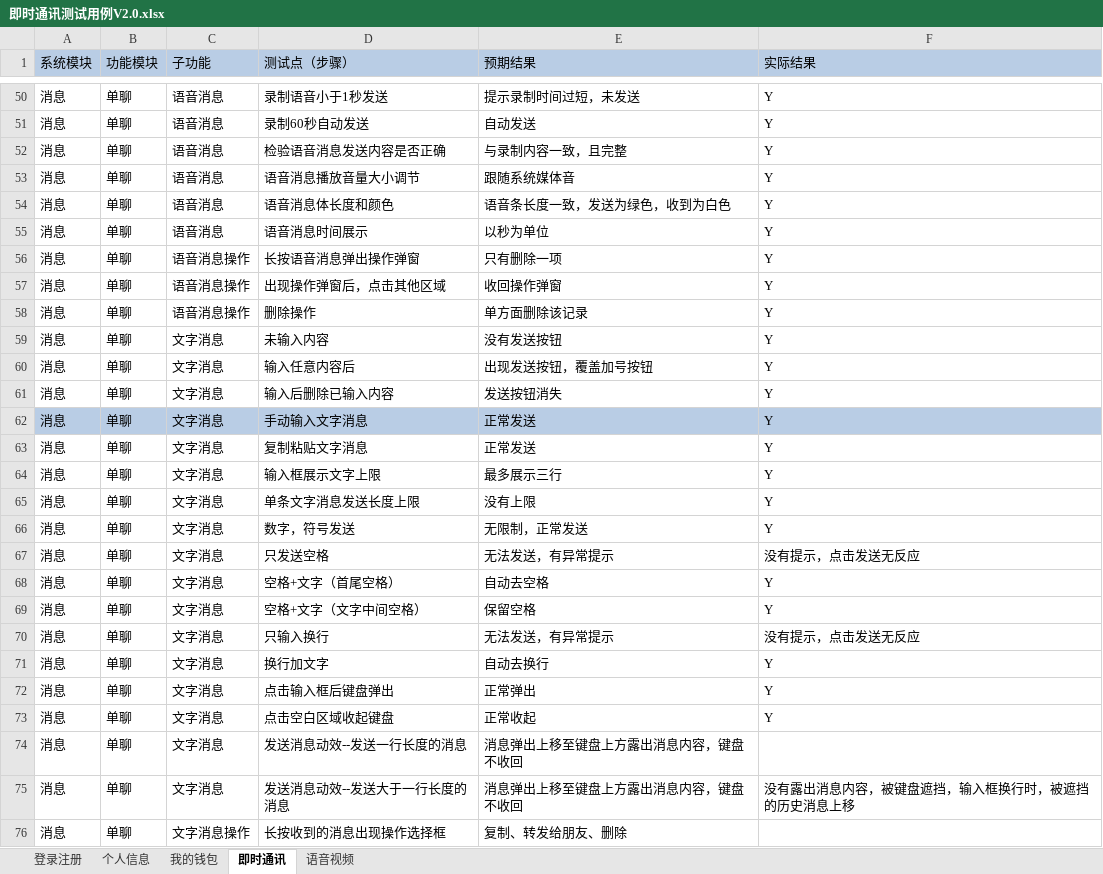
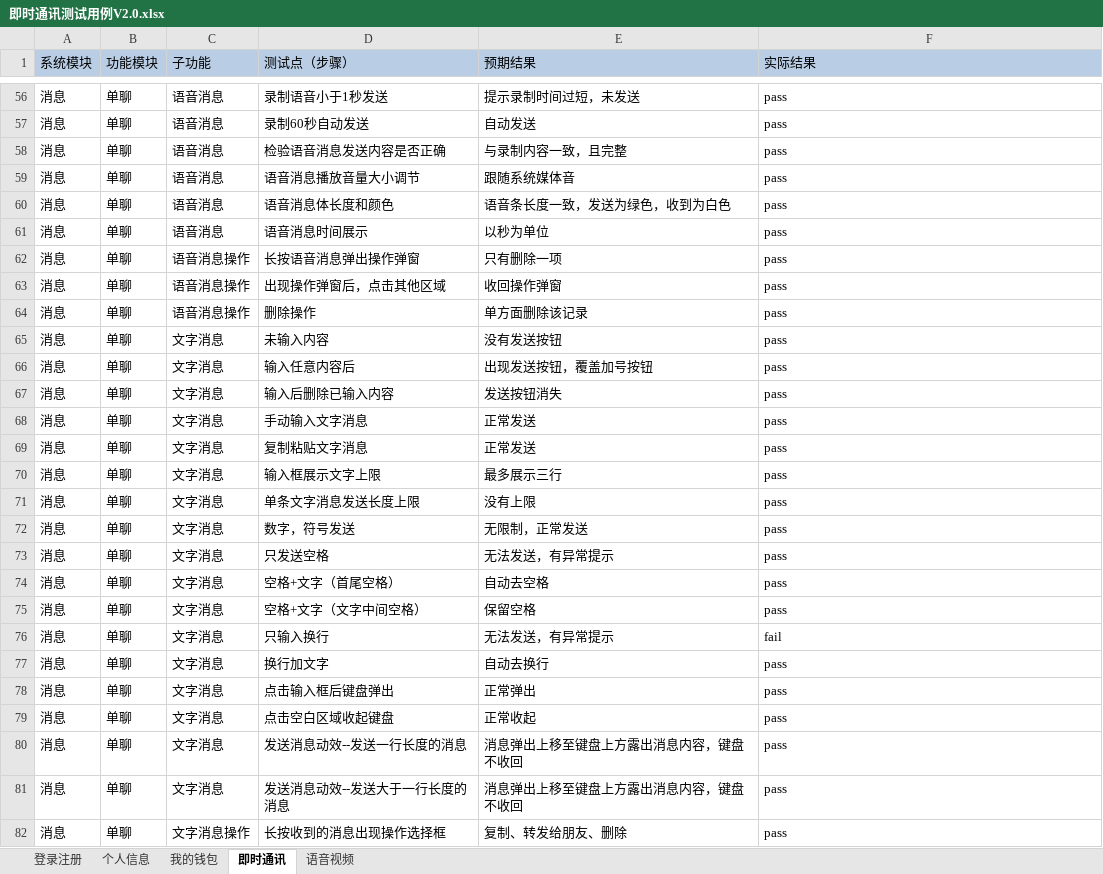
Before and after one commit to gaopenghong/Test_Api_App, an Excel workbook: data/即时通讯测试用例V2.0.xlsx, sheet 即时通讯, drawn as a sheet; only a part is shown, gaps mark what is left out; values as stored, in another font and other column widths than the file's, no borders; addresses are those after the commit; the diff covers the shown part only; the diff names each change by its address in the sheet, - before the commit and + after, or states it on an @@ line.

```diff
--- a/data/即时通讯测试用例V2.0.xlsx (sheet 即时通讯)
+++ b/data/即时通讯测试用例V2.0.xlsx (sheet 即时通讯)
-F56:F72 (实际结果): Y
+F56:F72 (实际结果): pass
-A68:F68 fill: #B9CDE5
+A68:F68 fill: none
-F73 (实际结果): 没有提示，点击发送无反应
+F73 (实际结果): pass
-F74:F75 (实际结果): Y
+F74:F75 (实际结果): pass
-F76 (实际结果): 没有提示，点击发送无反应
+F76 (实际结果): fail
-F77:F79 (实际结果): Y
+F77:F79 (实际结果): pass
-F80 (实际结果): (empty)
+F80 (实际结果): pass
-F81 (实际结果): 没有露出消息内容，被键盘遮挡，输入框换行时，被遮挡的历史消息上移
+F81 (实际结果): pass
-F82 (实际结果): (empty)
+F82 (实际结果): pass
```
Also changed, not shown: 6 added rows, 6 removed rows, 60 edited cells and cell formats elsewhere in this sheet.
